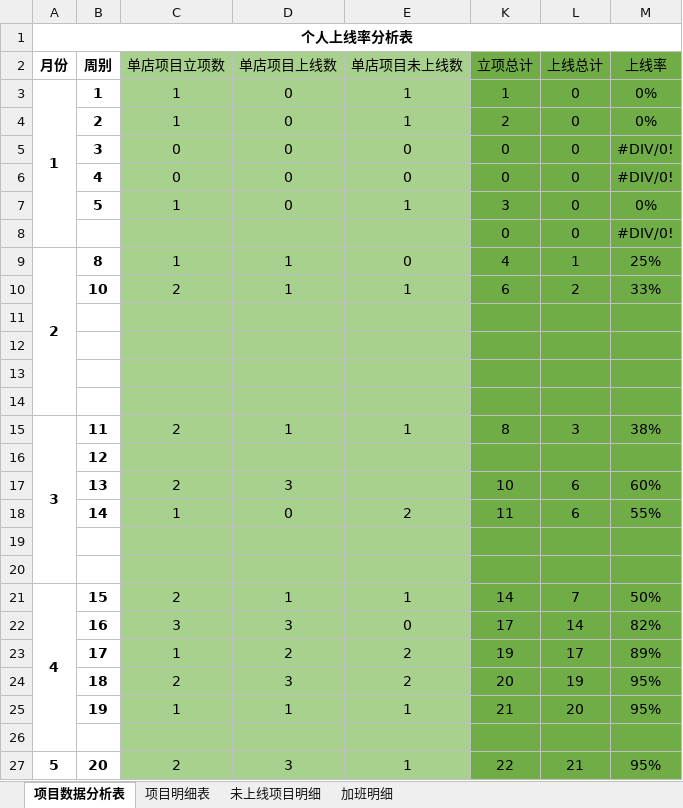
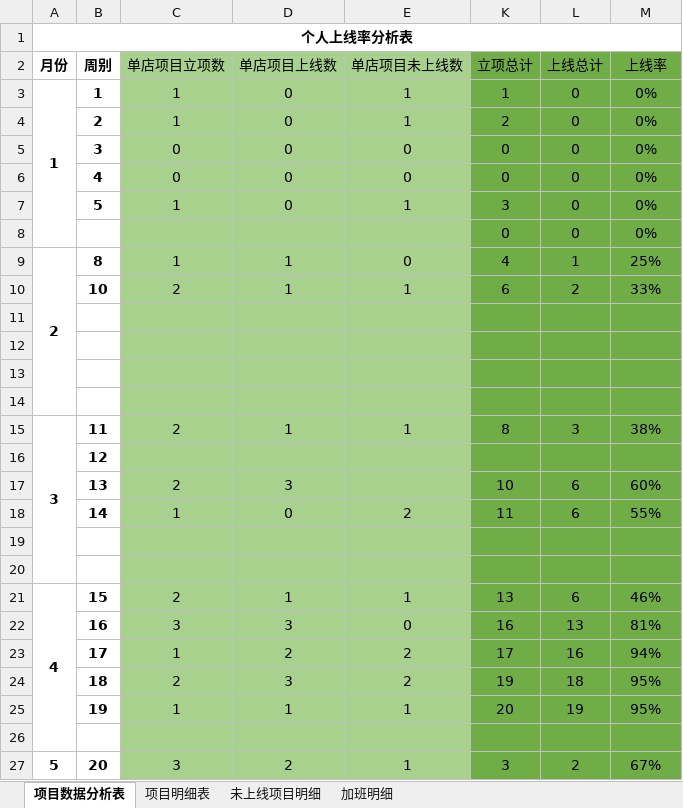
Before and after one commit to zhanglei601396810/NanJing, an Excel workbook: 周数据/《个人上线率统计表》-徐沛华.xlsx, sheet 项目数据分析表, drawn as a sheet; values as stored, in another font and other column widths than the file's, no borders; the diff names each change by its address in the sheet, - before the commit and + after, or states it on an @@ line.

Commit message:
徐沛华

```diff
--- a/周数据/《个人上线率统计表》-徐沛华.xlsx (sheet 项目数据分析表)
+++ b/周数据/《个人上线率统计表》-徐沛华.xlsx (sheet 项目数据分析表)
-M5:M6 (上线率): #DIV/0!
+M5:M6 (上线率): 0%
-M8 (上线率): #DIV/0!
+M8 (上线率): 0%
-K21 (立项总计): 14
+K21 (立项总计): 13
-L21 (上线总计): 7
+L21 (上线总计): 6
-M21 (上线率): 50%
+M21 (上线率): 46%
-K22 (立项总计): 17
+K22 (立项总计): 16
-L22 (上线总计): 14
+L22 (上线总计): 13
-M22 (上线率): 82%
+M22 (上线率): 81%
-K23 (立项总计): 19
+K23 (立项总计): 17
-L23 (上线总计): 17
+L23 (上线总计): 16
-M23 (上线率): 89%
+M23 (上线率): 94%
-K24 (立项总计): 20
+K24 (立项总计): 19
-L24 (上线总计): 19
+L24 (上线总计): 18
-K25 (立项总计): 21
+K25 (立项总计): 20
-L25 (上线总计): 20
+L25 (上线总计): 19
-C27 (单店项目立项数): 2
+C27 (单店项目立项数): 3
-D27 (单店项目上线数): 3
+D27 (单店项目上线数): 2
-K27 (立项总计): 22
+K27 (立项总计): 3
-L27 (上线总计): 21
+L27 (上线总计): 2
-M27 (上线率): 95%
+M27 (上线率): 67%
```
Also changed, not shown: hidden cells.
